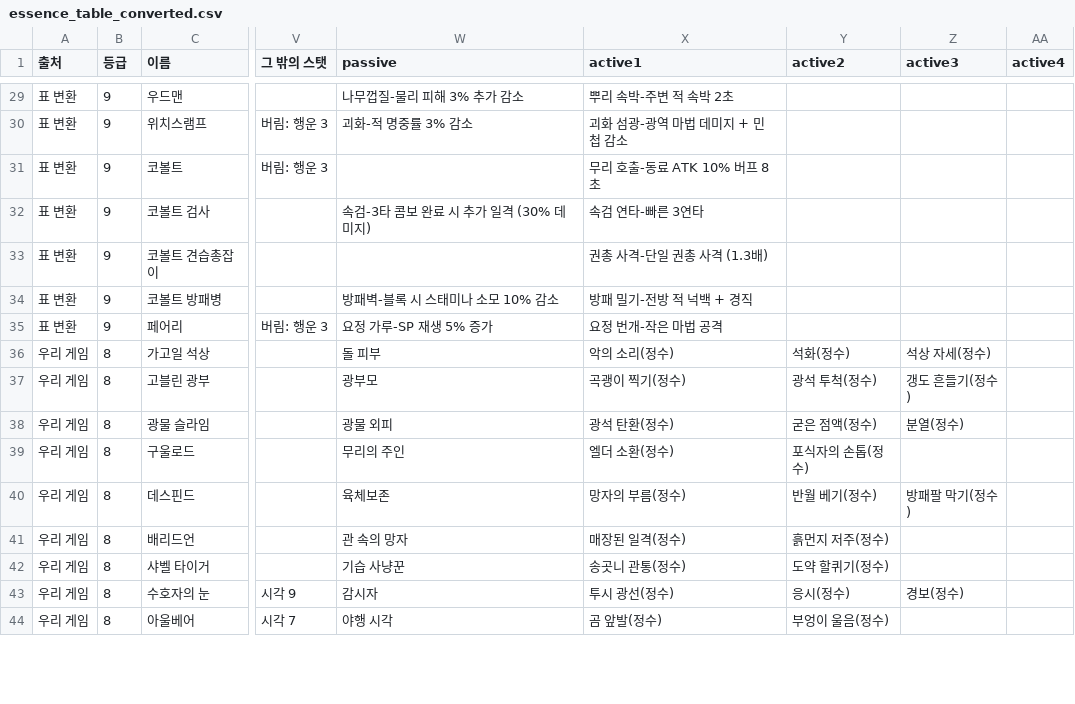
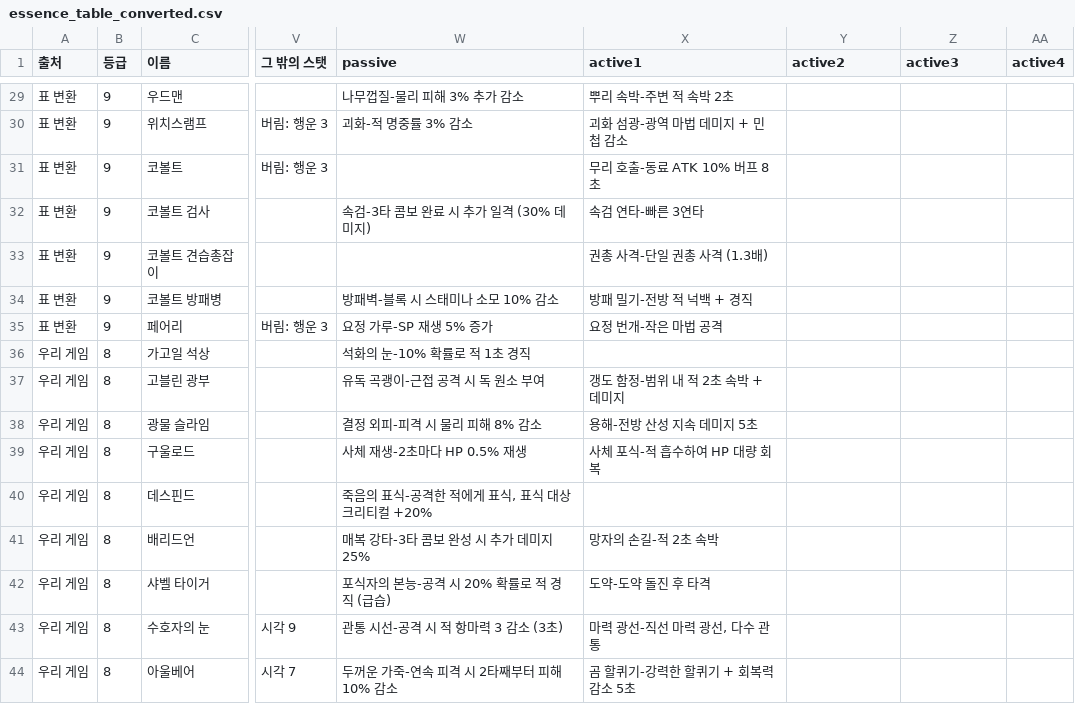
Before and after one commit to rin1015sh/Dungeon-And-Stone-Local, a CSV file: docs/balance/essence_table_converted.csv, drawn as a sheet; only a part is shown, gaps mark what is left out; the diff covers the shown part only; the diff names each change by its address in the sheet, - before the commit and + after, or states it on an @@ line.

```diff
--- a/docs/balance/essence_table_converted.csv
+++ b/docs/balance/essence_table_converted.csv
-W36 (passive): 돌 피부
+W36 (passive): 석화의 눈-10% 확률로 적 1초 경직
-X36 (active1): 악의 소리(정수)
+X36 (active1): (empty)
-Y36 (active2): 석화(정수)
+Y36 (active2): (empty)
-Z36 (active3): 석상 자세(정수)
+Z36 (active3): (empty)
-W37 (passive): 광부모
+W37 (passive): 유독 곡괭이-근접 공격 시 독 원소 부여
-X37 (active1): 곡괭이 찍기(정수)
+X37 (active1): 갱도 함정-범위 내 적 2초 속박 + 데미지
-Y37 (active2): 광석 투척(정수)
+Y37 (active2): (empty)
-Z37 (active3): 갱도 흔들기(정수)
+Z37 (active3): (empty)
-W38 (passive): 광물 외피
+W38 (passive): 결정 외피-피격 시 물리 피해 8% 감소
-X38 (active1): 광석 탄환(정수)
+X38 (active1): 용해-전방 산성 지속 데미지 5초
-Y38 (active2): 굳은 점액(정수)
+Y38 (active2): (empty)
-Z38 (active3): 분열(정수)
+Z38 (active3): (empty)
-W39 (passive): 무리의 주인
+W39 (passive): 사체 재생-2초마다 HP 0.5% 재생
-X39 (active1): 엘더 소환(정수)
+X39 (active1): 사체 포식-적 흡수하여 HP 대량 회복
-Y39 (active2): 포식자의 손톱(정수)
+Y39 (active2): (empty)
-W40 (passive): 육체보존
+W40 (passive): 죽음의 표식-공격한 적에게 표식, 표식 대상 크리티컬 +20%
-X40 (active1): 망자의 부름(정수)
+X40 (active1): (empty)
-Y40 (active2): 반월 베기(정수)
+Y40 (active2): (empty)
-Z40 (active3): 방패팔 막기(정수)
+Z40 (active3): (empty)
-W41 (passive): 관 속의 망자
+W41 (passive): 매복 강타-3타 콤보 완성 시 추가 데미지 25%
-X41 (active1): 매장된 일격(정수)
+X41 (active1): 망자의 손길-적 2초 속박
-Y41 (active2): 흙먼지 저주(정수)
+Y41 (active2): (empty)
-W42 (passive): 기습 사냥꾼
+W42 (passive): 포식자의 본능-공격 시 20% 확률로 적 경직 (급습)
-X42 (active1): 송곳니 관통(정수)
+X42 (active1): 도약-도약 돌진 후 타격
-Y42 (active2): 도약 할퀴기(정수)
+Y42 (active2): (empty)
-W43 (passive): 감시자
+W43 (passive): 관통 시선-공격 시 적 항마력 3 감소 (3초)
-X43 (active1): 투시 광선(정수)
+X43 (active1): 마력 광선-직선 마력 광선, 다수 관통
-Y43 (active2): 응시(정수)
+Y43 (active2): (empty)
-Z43 (active3): 경보(정수)
+Z43 (active3): (empty)
-W44 (passive): 야행 시각
+W44 (passive): 두꺼운 가죽-연속 피격 시 2타째부터 피해 10% 감소
-X44 (active1): 곰 앞발(정수)
+X44 (active1): 곰 할퀴기-강력한 할퀴기 + 회복력 감소 5초
-Y44 (active2): 부엉이 울음(정수)
+Y44 (active2): (empty)
```
Also changed, not shown: 113 edited cells elsewhere in this file, 4 other files.
